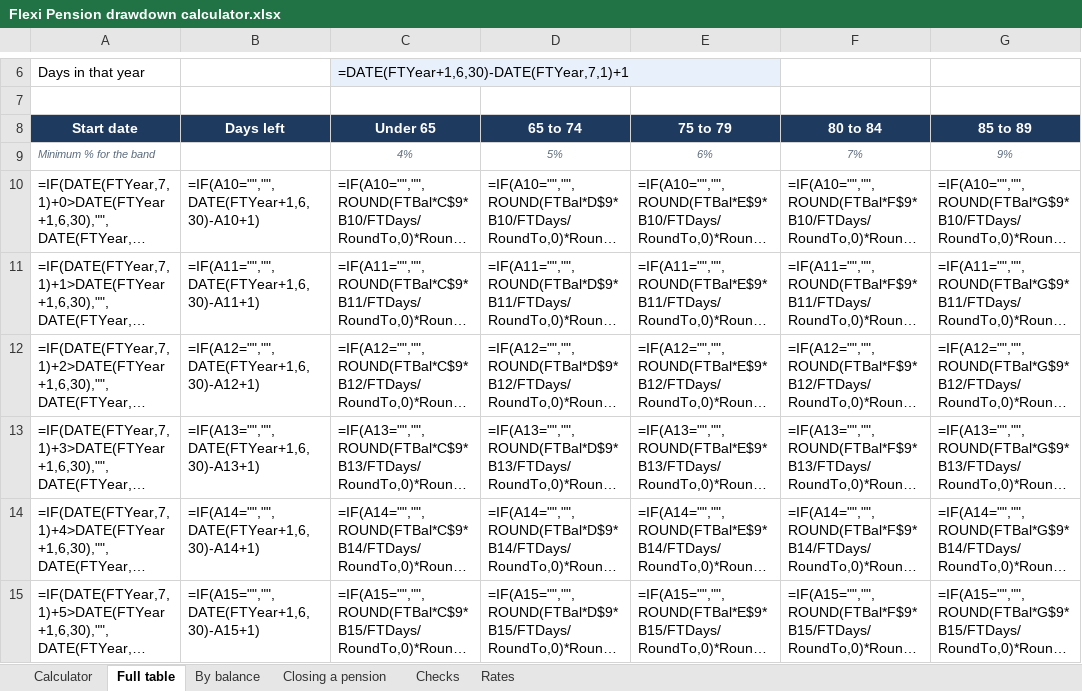
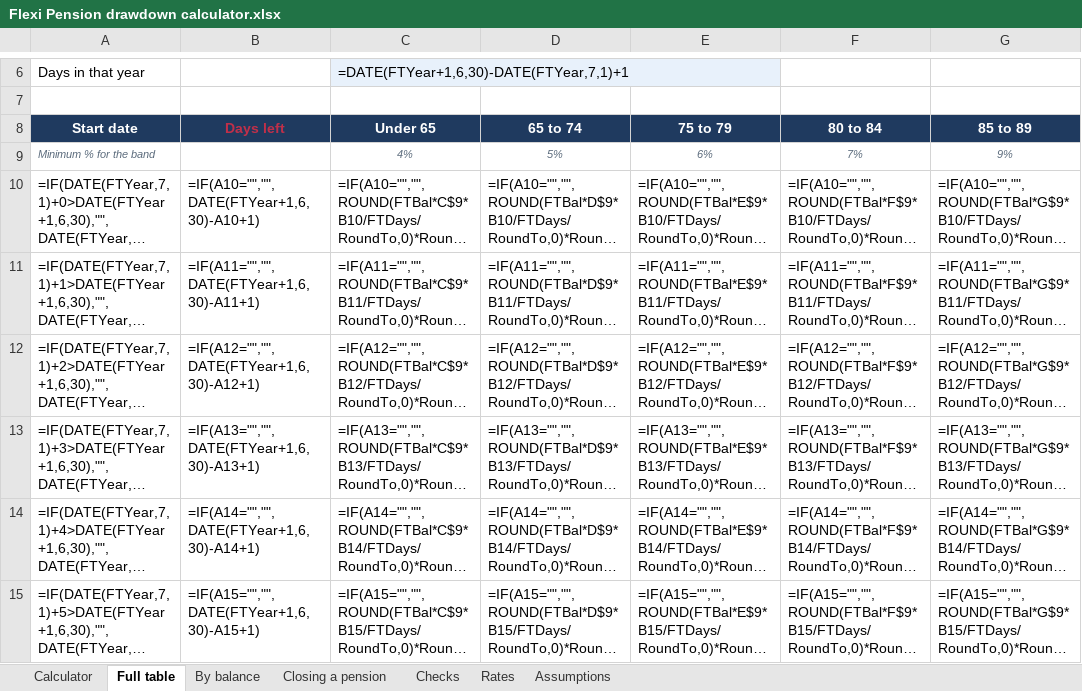
Before and after one commit to BRACE777/unisuper-locations-prototype, an Excel workbook: companion/site/Flexi Pension drawdown calculator.xlsx, sheet Full table, drawn as a sheet; only a part is shown, gaps mark what is left out; long unchanged cells end in …; values as stored, in another font and other column widths than the file's, no borders; formulas without a stored value are shown as written; conditional formats not drawn; the diff names each change by its address in the sheet, - before the commit and + after, or states it on an @@ line.

```diff
--- a/companion/site/Flexi Pension drawdown calculator.xlsx (sheet Full table)
+++ b/companion/site/Flexi Pension drawdown calculator.xlsx (sheet Full table)
+sheet tab: Assumptions
-B8 text colour: #FFFFFF
+B8 text colour: #C02F49
```
Also changed, not shown: sheet Calculator, sheet Closing a pension, 15 other files.
